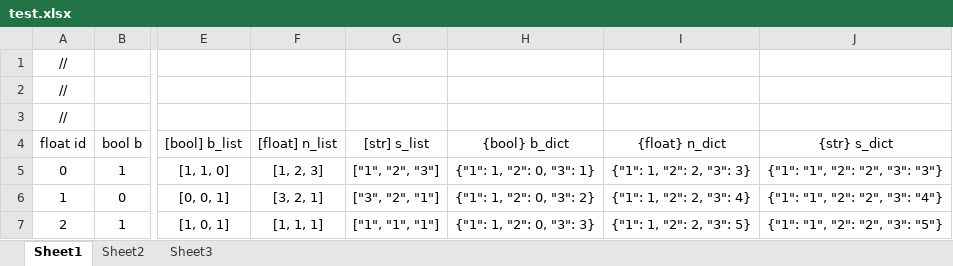
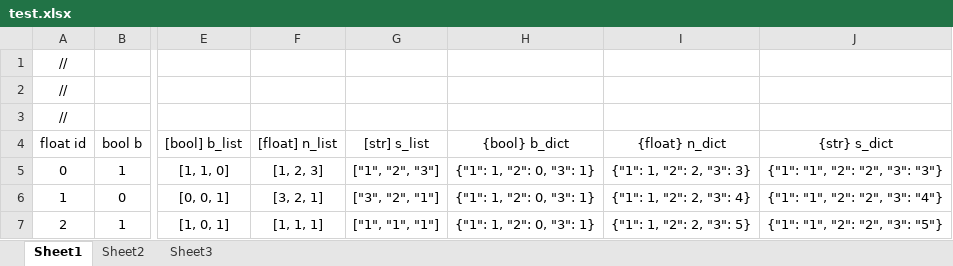
Before and after one commit to mmc1993/mmc_xlsx2json, an Excel workbook: Example/in/test.xlsx, sheet Sheet1, drawn as a sheet; only a part is shown, gaps mark what is left out; values as stored, in another font and other column widths than the file's, no borders; the diff names each change by its address in the sheet, - before the commit and + after, or states it on an @@ line.

```diff
--- a/Example/in/test.xlsx (sheet Sheet1)
+++ b/Example/in/test.xlsx (sheet Sheet1)
-H6 ({bool} b_dict): {"1": 1, "2": 0, "3": 2}
+H6 ({bool} b_dict): {"1": 1, "2": 0, "3": 1}
-H7 ({bool} b_dict): {"1": 1, "2": 0, "3": 3}
+H7 ({bool} b_dict): {"1": 1, "2": 0, "3": 1}
```
Also changed, not shown: 9 other files.
